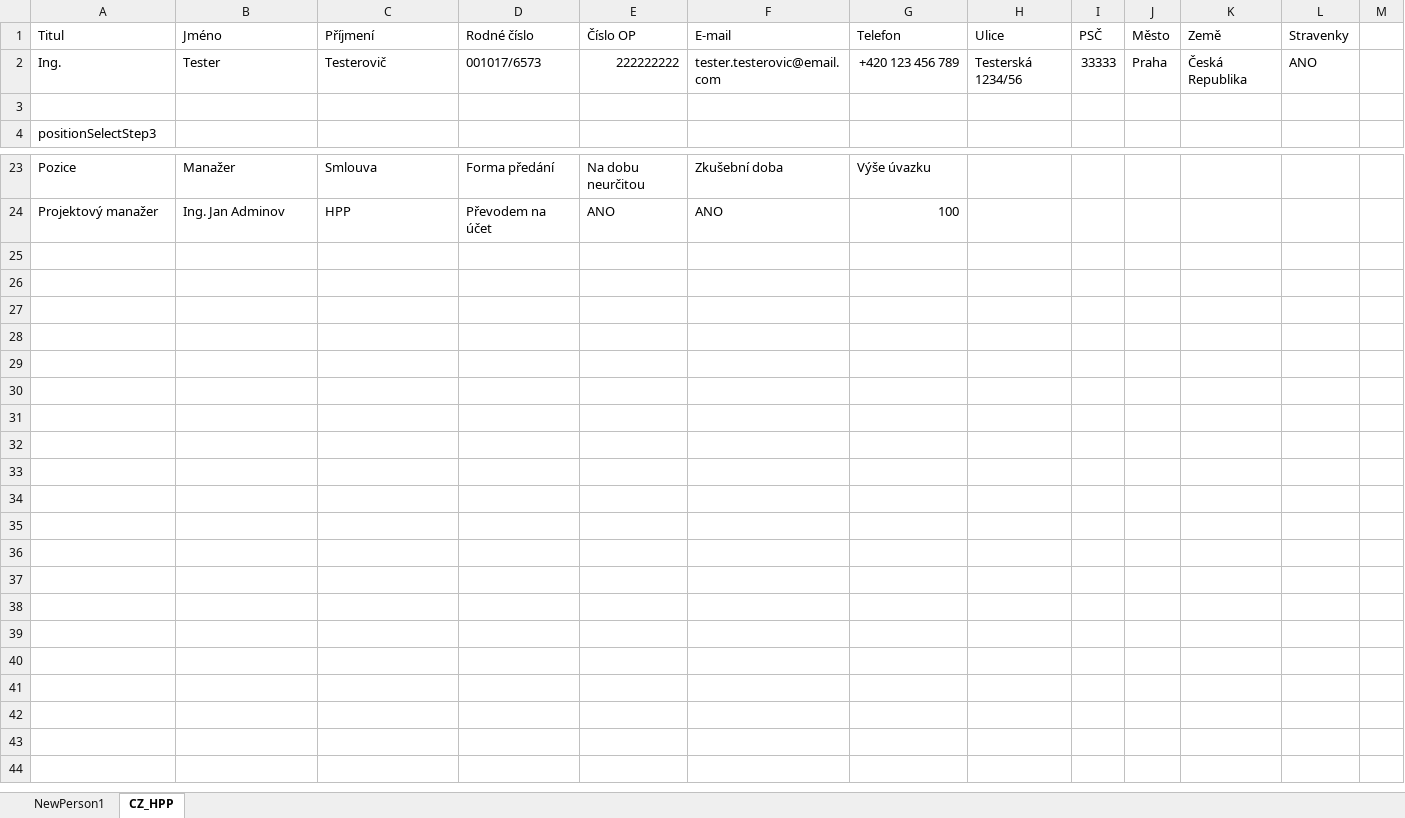
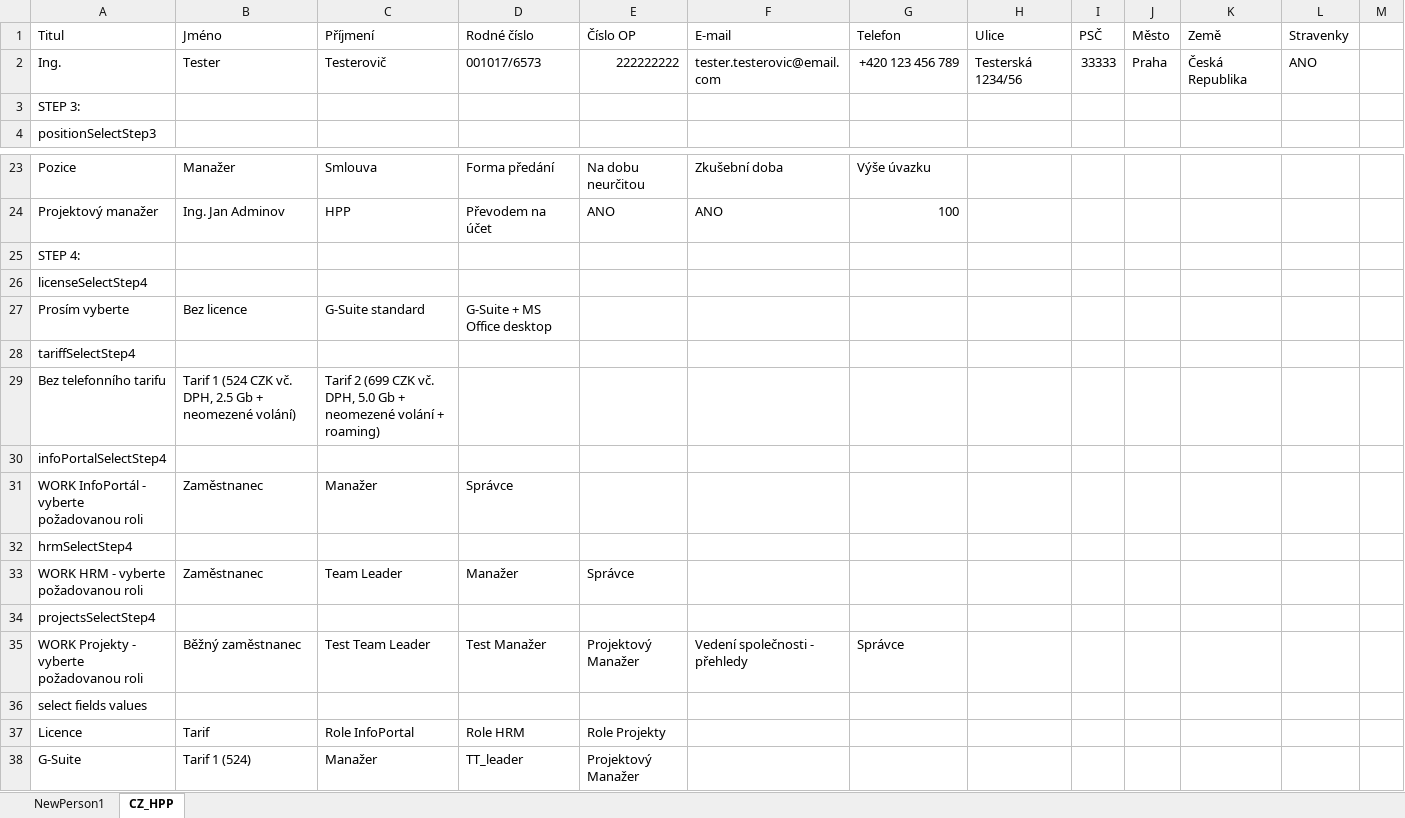
Before and after one commit to MartinSladek61/ATM_selenium, an Excel workbook: src/main/java/webtest/work/dataSet/Default.xlsx, sheet CZ_HPP, drawn as a sheet; only a part is shown, gaps mark what is left out; values as stored, in another font and other column widths than the file's, no cell formats; the diff names each change by its address in the sheet, - before the commit and + after, or states it on an @@ line.

Commit message:
MS: step 4 done

```diff
--- a/src/main/java/webtest/work/dataSet/Default.xlsx (sheet CZ_HPP)
+++ b/src/main/java/webtest/work/dataSet/Default.xlsx (sheet CZ_HPP)
-A3 (Titul): (empty)
+A3 (Titul): STEP 3:
+row 25: STEP 4:
+row 26: licenseSelectStep4
+row 27: Prosím vyberte | Bez licence | G-Suite standard | G-Suite + MS Office desktop
+row 28: tariffSelectStep4
+row 29: Bez telefonního tarifu | Tarif 1 (524 CZK vč. DPH, 2.5 Gb + neomezené volání) | Tarif 2 (699 CZK vč. DPH, 5.0 Gb + neomezené volání + roaming)
+row 30: infoPortalSelectStep4
+row 31: WORK InfoPortál - vyberte požadovanou roli | Zaměstnanec | Manažer | Správce
+row 32: hrmSelectStep4
+row 33: WORK HRM - vyberte požadovanou roli | Zaměstnanec | Team Leader | Manažer | Správce
+row 34: projectsSelectStep4
+row 35: WORK Projekty - vyberte požadovanou roli | Běžný zaměstnanec | Test Team Leader | Test Manažer | Projektový Manažer | Vedení společnosti - přehledy | Správce
+row 36: select fields values
+row 37: Licence | Tarif | Role InfoPortal | Role HRM | Role Projekty
+row 38: G-Suite | Tarif 1 (524) | Manažer | TT_leader | Projektový Manažer
```
Also changed, not shown: cell formats, 9 other files.
